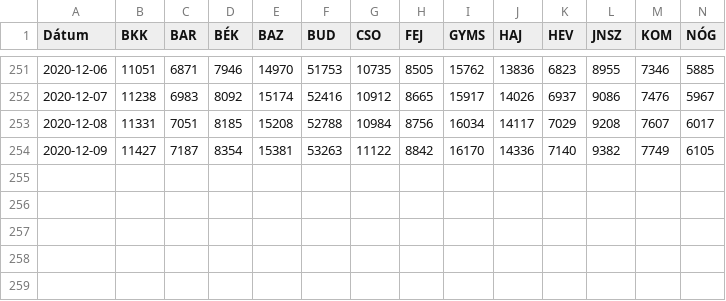
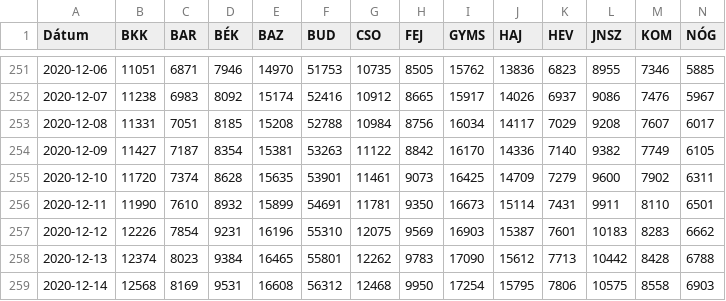
Before and after one commit to bfarago/hu_covid_datas, a CSV file: megye.csv, drawn as a sheet; only a part is shown, gaps mark what is left out; rows hold the shown columns only; the diff names each change by its address in the sheet, - before the commit and + after, or states it on an @@ line.

```diff
--- a/megye.csv
+++ b/megye.csv
+row 255: 2020-12-10 | 11720 | 7374 | 8628 | 15635 | 53901 | 11461 | 9073 | 16425 | 14709 | 7279 | 9600 | 7902 | 6311
+row 256: 2020-12-11 | 11990 | 7610 | 8932 | 15899 | 54691 | 11781 | 9350 | 16673 | 15114 | 7431 | 9911 | 8110 | 6501
+row 257: 2020-12-12 | 12226 | 7854 | 9231 | 16196 | 55310 | 12075 | 9569 | 16903 | 15387 | 7601 | 10183 | 8283 | 6662
+row 258: 2020-12-13 | 12374 | 8023 | 9384 | 16465 | 55801 | 12262 | 9783 | 17090 | 15612 | 7713 | 10442 | 8428 | 6788
+row 259: 2020-12-14 | 12568 | 8169 | 9531 | 16608 | 56312 | 12468 | 9950 | 17254 | 15795 | 7806 | 10575 | 8558 | 6903
```
Also changed, not shown: adat.csv, 7 other files.
